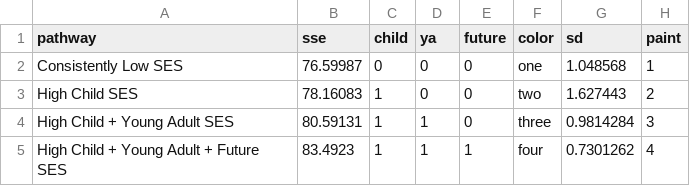
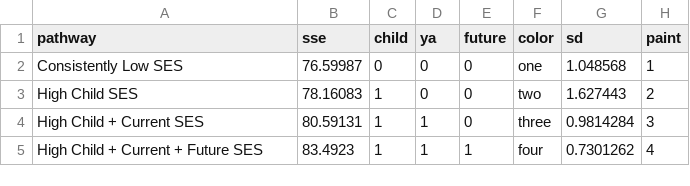
Before and after one commit to HyungminCha/drwilkecredit, a CSV file: sse_predict_rr2.csv, drawn as a sheet.

Commit message:
Add files via upload

```diff
--- a/sse_predict_rr2.csv
+++ b/sse_predict_rr2.csv
@@ -3,3 +3,3 @@ Consistently Low SES,76.59987,0,0,0,one,1.048568,1
 High Child SES,78.16083,1,0,0,two,1.627443,2
-High Child + Young Adult SES,80.59131,1,1,0,three,0.9814284,3
-High Child + Young Adult + Future SES,83.4923,1,1,1,four,0.7301262,4
+High Child + Current SES,80.59131,1,1,0,three,0.9814284,3
+High Child + Current + Future SES,83.4923,1,1,1,four,0.7301262,4
```
